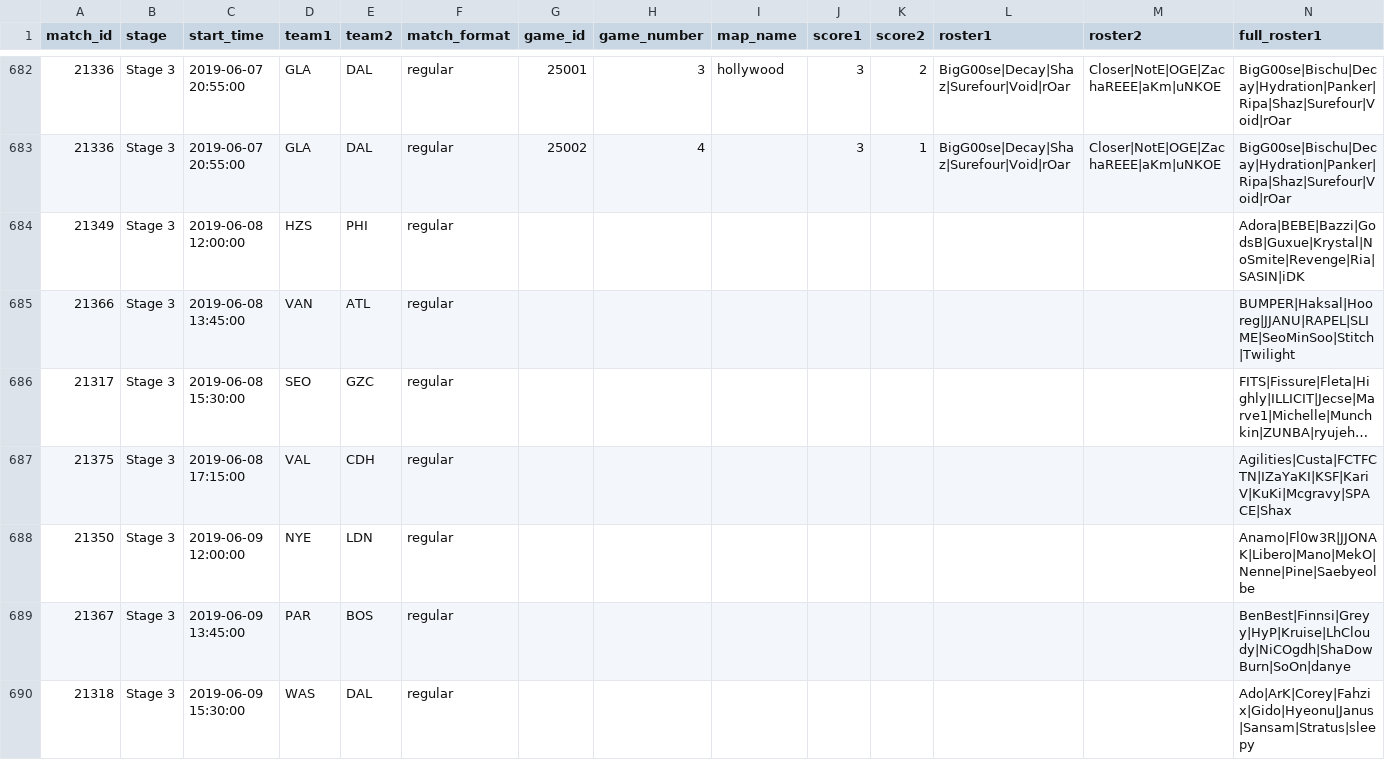
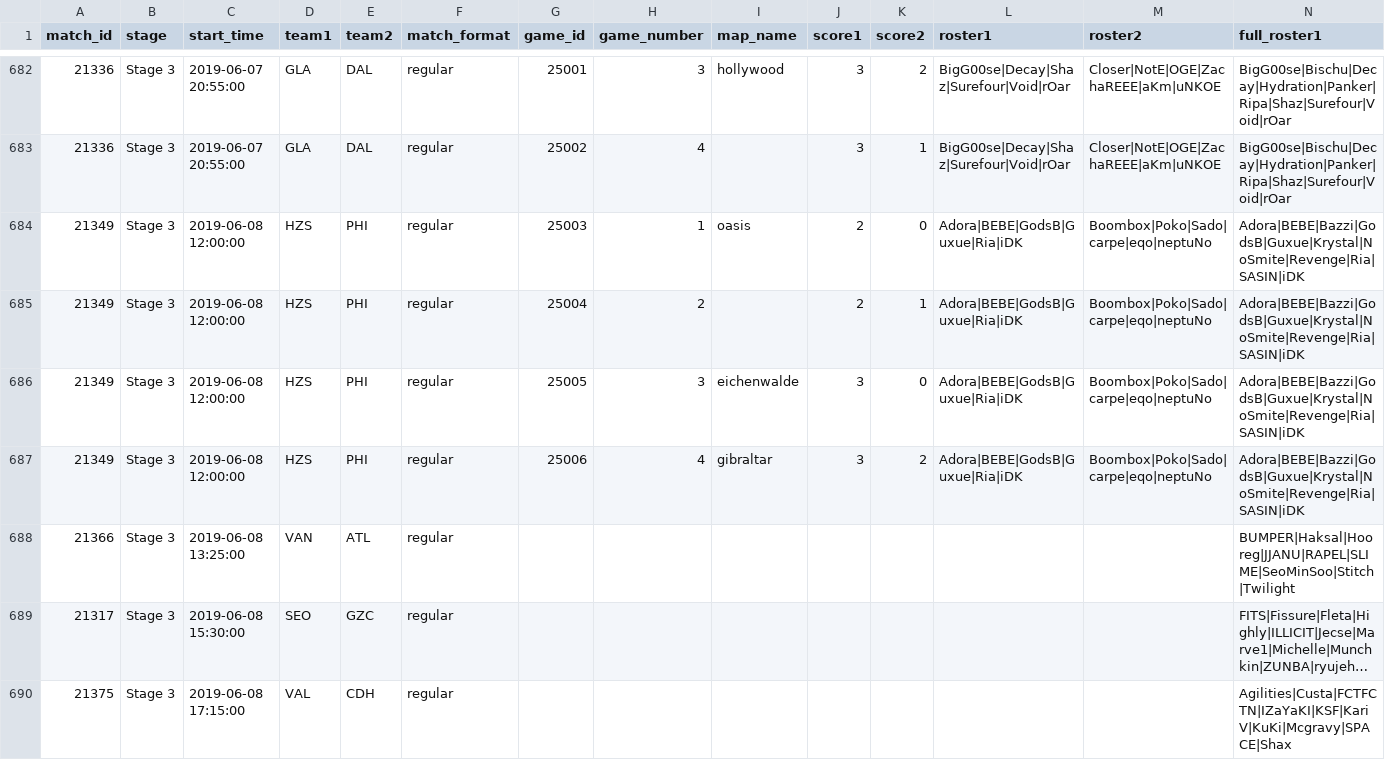
Before and after one commit to ClumsyLee/owl-sr, a CSV file: games.csv, drawn as a sheet; only a part is shown, gaps mark what is left out; the shorter side is filled out with more unchanged rows; long unchanged cells end in …; addresses are those after the commit; rows hold the shown columns only; the diff names each change by its address in the sheet, - before the commit and + after, or states it on an @@ line.

Commit message:
Update data.

```diff
--- a/games.csv
+++ b/games.csv
+row 684: 21349 | Stage 3 | 2019-06-08 12:00:00 | HZS | PHI | regular | 25003 | 1 | oasis | 2 | 0 | Adora|BEBE|GodsB|Guxue|Ria|iDK | Boombox|Poko|Sado|carpe|eqo|neptuNo | Adora|BEBE|Bazzi|GodsB|Guxue|Krystal|NoSmite|Revenge|Ria|SASIN|iDK
-G685 (game_id): (empty)
+G685 (game_id): 25004
-H685 (game_number): (empty)
+H685 (game_number): 2
-J685 (score1): (empty)
+J685 (score1): 2
-K685 (score2): (empty)
+K685 (score2): 1
-L685 (roster1): (empty)
+L685 (roster1): Adora|BEBE|GodsB|Guxue|Ria|iDK
-M685 (roster2): (empty)
+M685 (roster2): Boombox|Poko|Sado|carpe|eqo|neptuNo
+row 686: 21349 | Stage 3 | 2019-06-08 12:00:00 | HZS | PHI | regular | 25005 | 3 | eichenwalde | 3 | 0 | Adora|BEBE|GodsB|Guxue|Ria|iDK | Boombox|Poko|Sado|carpe|eqo|neptuNo | Adora|BEBE|Bazzi|GodsB|Guxue|Krystal|NoSmite|Revenge|Ria|SASIN|iDK
+row 687: 21349 | Stage 3 | 2019-06-08 12:00:00 | HZS | PHI | regular | 25006 | 4 | gibraltar | 3 | 2 | Adora|BEBE|GodsB|Guxue|Ria|iDK | Boombox|Poko|Sado|carpe|eqo|neptuNo | Adora|BEBE|Bazzi|GodsB|Guxue|Krystal|NoSmite|Revenge|Ria|SASIN|iDK
-C688 (start_time): 2019-06-08 13:45:00
+C688 (start_time): 2019-06-08 13:25:00
```
Also changed, not shown: ratings.csv, 14 other files.
